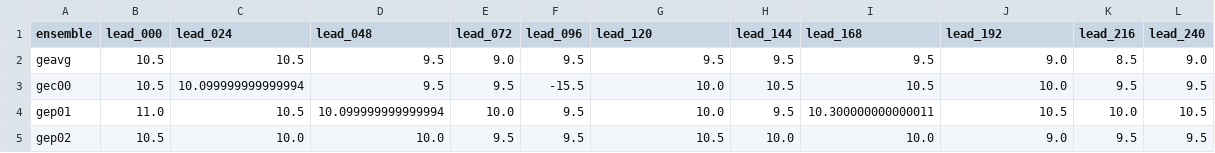
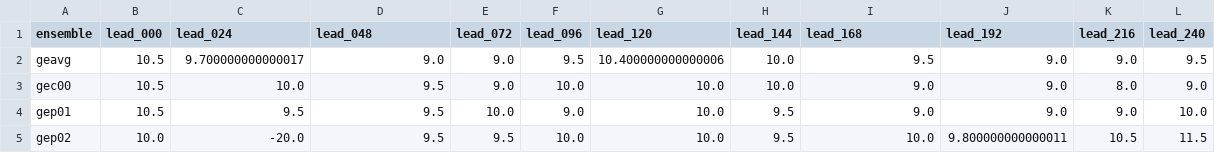
Before and after one commit to charlesknight1/charlesknight1.github.io, a CSV file: database/rainbelt_lat_north.csv, drawn as a sheet; only a part is shown; the diff covers the shown part only.

```diff
--- a/database/rainbelt_lat_north.csv
+++ b/database/rainbelt_lat_north.csv
@@ -1,5 +1,5 @@
 ensemble,lead_000,lead_024,lead_048,lead_072,lead_096,lead_120,lead_144,lead_168,lead_192,lead_216,lead_240
-geavg,10.5,10.5,9.5,9.0,9.5,9.5,9.5,9.5,9.0,8.5,9.0
-gec00,10.5,10.099999999999994,9.5,9.5,-15.5,10.0,10.5,10.5,10.0,9.5,9.5
-gep01,11.0,10.5,10.099999999999994,10.0,9.5,10.0,9.5,10.300000000000011,10.5,10.0,10.5
-gep02,10.5,10.0,10.0,9.5,9.5,10.5,10.0,10.0,9.0,9.5,9.5
+geavg,10.5,9.700000000000017,9.0,9.0,9.5,10.400000000000006,10.0,9.5,9.0,9.0,9.5
+gec00,10.5,10.0,9.5,9.0,10.0,10.0,10.0,9.0,9.0,8.0,9.0
+gep01,10.5,9.5,9.5,10.0,9.0,10.0,9.5,9.0,9.0,9.0,10.0
+gep02,10.0,-20.0,9.5,9.5,10.0,10.0,9.5,10.0,9.800000000000011,10.5,11.5
```
Also changed, not shown: 112 edited cells elsewhere in this file, database/cab_gridcells.csv, database/kd_gridcells.csv, 2 other files.
